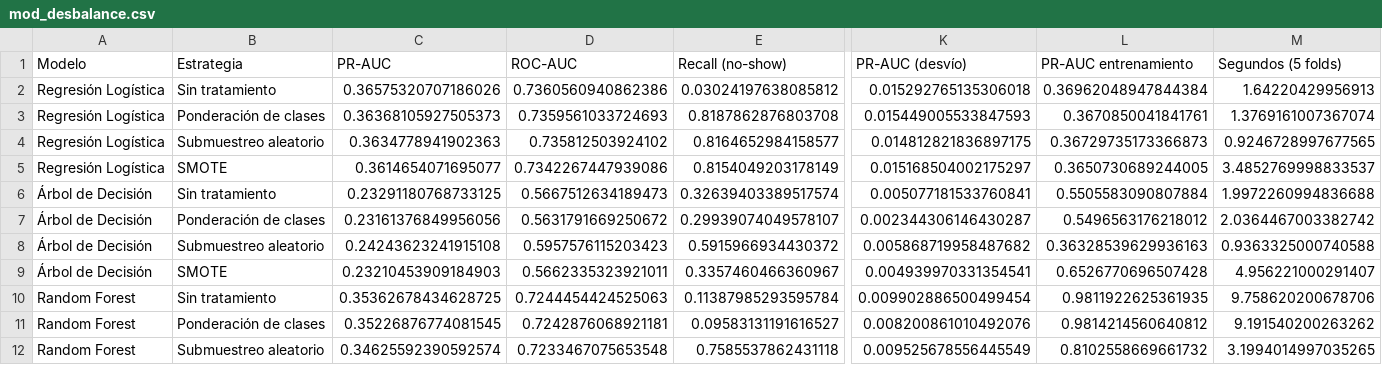
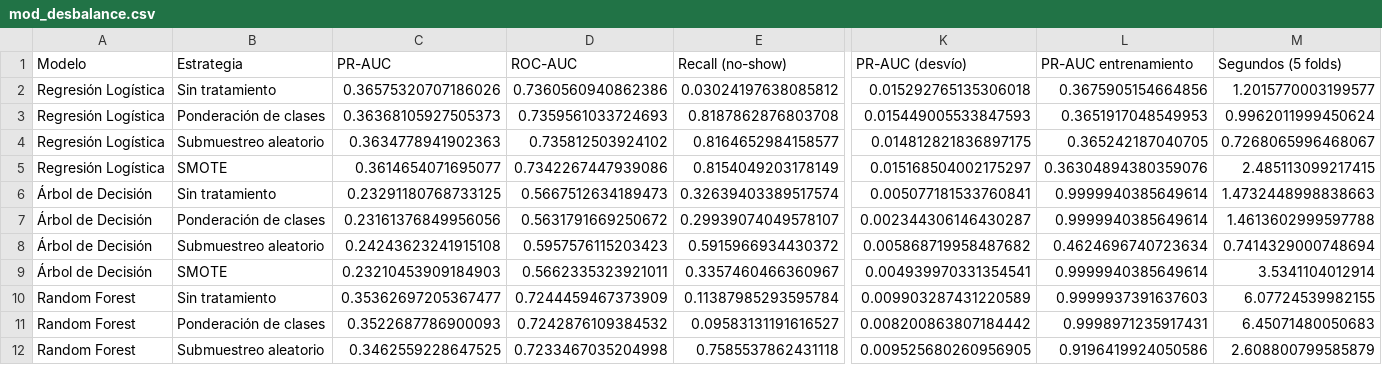
Before and after one commit to pablo-origlia/tfi-mineria-datos-noshow, a CSV file: reports/tables/mod_desbalance.csv, drawn as a sheet; only a part is shown, gaps mark what is left out; the diff covers the shown part only; the diff names each change by its address in the sheet, - before the commit and + after, or states it on an @@ line.

Commit message:
Optimizacion de modelos

```diff
--- a/reports/tables/mod_desbalance.csv
+++ b/reports/tables/mod_desbalance.csv
-L2 (PR-AUC entrenamiento): 0.36962048947844384
+L2 (PR-AUC entrenamiento): 0.3675905154664856
-M2 (Segundos (5 folds)): 1.64220429956913
+M2 (Segundos (5 folds)): 1.2015770003199577
-L3 (PR-AUC entrenamiento): 0.3670850041841761
+L3 (PR-AUC entrenamiento): 0.3651917048549953
-M3 (Segundos (5 folds)): 1.3769161007367074
+M3 (Segundos (5 folds)): 0.9962011999450624
-L4 (PR-AUC entrenamiento): 0.36729735173366873
+L4 (PR-AUC entrenamiento): 0.365242187040705
-M4 (Segundos (5 folds)): 0.9246728997677565
+M4 (Segundos (5 folds)): 0.7268065996468067
-L5 (PR-AUC entrenamiento): 0.3650730689244005
+L5 (PR-AUC entrenamiento): 0.36304894380359076
-M5 (Segundos (5 folds)): 3.4852769998833537
+M5 (Segundos (5 folds)): 2.485113099217415
-L6 (PR-AUC entrenamiento): 0.5505583090807884
+L6 (PR-AUC entrenamiento): 0.9999940385649614
-M6 (Segundos (5 folds)): 1.9972260994836688
+M6 (Segundos (5 folds)): 1.4732448998838663
-L7 (PR-AUC entrenamiento): 0.5496563176218012
+L7 (PR-AUC entrenamiento): 0.9999940385649614
-M7 (Segundos (5 folds)): 2.0364467003382742
+M7 (Segundos (5 folds)): 1.4613602999597788
-L8 (PR-AUC entrenamiento): 0.36328539629936163
+L8 (PR-AUC entrenamiento): 0.4624696740723634
-M8 (Segundos (5 folds)): 0.9363325000740588
+M8 (Segundos (5 folds)): 0.7414329000748694
-L9 (PR-AUC entrenamiento): 0.6526770696507428
+L9 (PR-AUC entrenamiento): 0.9999940385649614
-M9 (Segundos (5 folds)): 4.956221000291407
+M9 (Segundos (5 folds)): 3.5341104012914
-C10 (PR-AUC): 0.35362678434628725
+C10 (PR-AUC): 0.35362697205367477
-D10 (ROC-AUC): 0.7244454424525063
+D10 (ROC-AUC): 0.7244459467373909
-K10 (PR-AUC (desvío)): 0.009902886500499454
+K10 (PR-AUC (desvío)): 0.009903287431220589
-L10 (PR-AUC entrenamiento): 0.9811922625361935
+L10 (PR-AUC entrenamiento): 0.9999937391637603
-M10 (Segundos (5 folds)): 9.758620200678706
+M10 (Segundos (5 folds)): 6.07724539982155
-C11 (PR-AUC): 0.35226876774081545
+C11 (PR-AUC): 0.3522687786900093
-D11 (ROC-AUC): 0.7242876068921181
+D11 (ROC-AUC): 0.7242876109384532
-K11 (PR-AUC (desvío)): 0.008200861010492076
+K11 (PR-AUC (desvío)): 0.008200863807184442
-L11 (PR-AUC entrenamiento): 0.9814214560640812
+L11 (PR-AUC entrenamiento): 0.9998971235917431
-M11 (Segundos (5 folds)): 9.191540200263262
+M11 (Segundos (5 folds)): 6.45071480050683
-C12 (PR-AUC): 0.34625592390592574
+C12 (PR-AUC): 0.3462559228647525
-D12 (ROC-AUC): 0.7233467075653548
+D12 (ROC-AUC): 0.7233467035204998
-K12 (PR-AUC (desvío)): 0.009525678556445549
+K12 (PR-AUC (desvío)): 0.009525680260956905
-L12 (PR-AUC entrenamiento): 0.8102558669661732
+L12 (PR-AUC entrenamiento): 0.9196419924050586
-M12 (Segundos (5 folds)): 3.1994014997035265
+M12 (Segundos (5 folds)): 2.608800799585879
```
Also changed, not shown: 21 edited cells elsewhere in this file, reports/tables/mod_baseline.csv, reports/tables/mod_corridas_mlflow.csv, 23 other files.
